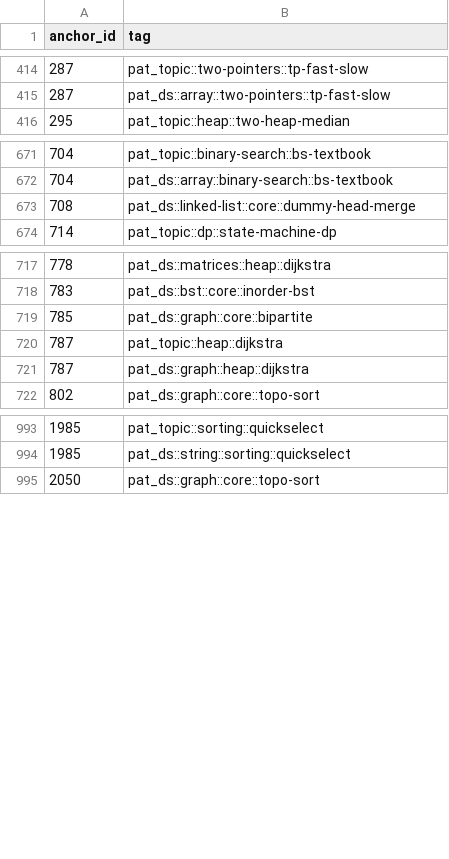
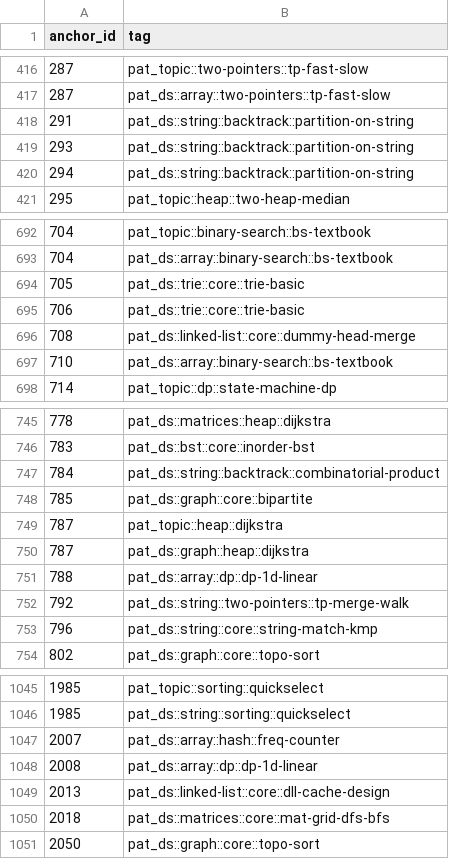
Before and after one commit to pradhapganesanjava/pghubtech, a CSV file: portal/public/patterns-data.csv, drawn as a sheet; only a part is shown, gaps mark what is left out; the diff covers the shown part only.

```diff
--- a/portal/public/patterns-data.csv
+++ b/portal/public/patterns-data.csv
@@ -415,2 +417,5 @@ anchor_id,tag
 287,pat_ds::array::two-pointers::tp-fast-slow
+291,pat_ds::string::backtrack::partition-on-string
+293,pat_ds::string::backtrack::partition-on-string
+294,pat_ds::string::backtrack::partition-on-string
 295,pat_topic::heap::two-heap-median
@@ -672,3 +693,6 @@ anchor_id,tag
 704,pat_ds::array::binary-search::bs-textbook
+705,pat_ds::trie::core::trie-basic
+706,pat_ds::trie::core::trie-basic
 708,pat_ds::linked-list::core::dummy-head-merge
+710,pat_ds::array::binary-search::bs-textbook
 714,pat_topic::dp::state-machine-dp
@@ -718,2 +746,3 @@ anchor_id,tag
 783,pat_ds::bst::core::inorder-bst
+784,pat_ds::string::backtrack::combinatorial-product
 785,pat_ds::graph::core::bipartite
@@ -721,2 +750,5 @@ anchor_id,tag
 787,pat_ds::graph::heap::dijkstra
+788,pat_ds::array::dp::dp-1d-linear
+792,pat_ds::string::two-pointers::tp-merge-walk
+796,pat_ds::string::core::string-match-kmp
 802,pat_ds::graph::core::topo-sort
@@ -994,2 +1046,6 @@ anchor_id,tag
 1985,pat_ds::string::sorting::quickselect
+2007,pat_ds::array::hash::freq-counter
+2008,pat_ds::array::dp::dp-1d-linear
+2013,pat_ds::linked-list::core::dll-cache-design
+2018,pat_ds::matrices::core::mat-grid-dfs-bfs
 2050,pat_ds::graph::core::topo-sort
```
Also changed, not shown: 43 added rows elsewhere in this file.
